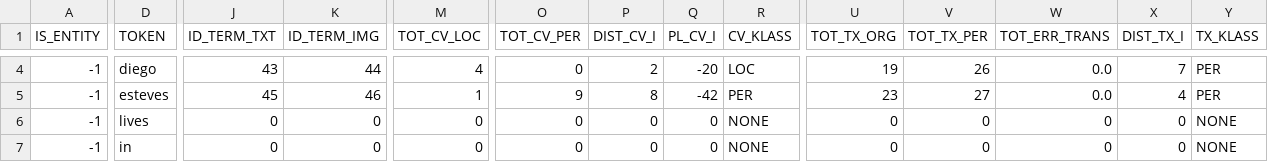
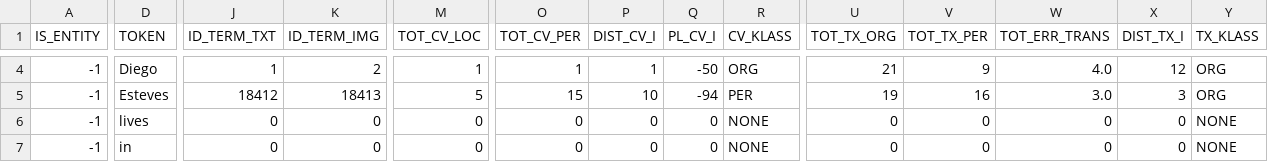
Before and after one commit to SmartDataAnalytics/HORUS-NER, a CSV file: scripts/horus_annotation.csv, drawn as a sheet; only a part is shown, gaps mark what is left out; the diff covers the shown part only; the diff names each change by its address in the sheet, - before the commit and + after, or states it on an @@ line.

```diff
--- a/scripts/horus_annotation.csv
+++ b/scripts/horus_annotation.csv
-D4 (TOKEN): diego
+D4 (TOKEN): Diego
-J4 (ID_TERM_TXT): 43
+J4 (ID_TERM_TXT): 1
-K4 (ID_TERM_IMG): 44
+K4 (ID_TERM_IMG): 2
-M4 (TOT_CV_LOC): 4
+M4 (TOT_CV_LOC): 1
-O4 (TOT_CV_PER): 0
+O4 (TOT_CV_PER): 1
-P4 (DIST_CV_I): 2
+P4 (DIST_CV_I): 1
-Q4 (PL_CV_I): -20
+Q4 (PL_CV_I): -50
-R4 (CV_KLASS): LOC
+R4 (CV_KLASS): ORG
-U4 (TOT_TX_ORG): 19
+U4 (TOT_TX_ORG): 21
-V4 (TOT_TX_PER): 26
+V4 (TOT_TX_PER): 9
-W4 (TOT_ERR_TRANS): 0.0
+W4 (TOT_ERR_TRANS): 4.0
-X4 (DIST_TX_I): 7
+X4 (DIST_TX_I): 12
-Y4:Y5 (TX_KLASS): PER
+Y4:Y5 (TX_KLASS): ORG
-D5 (TOKEN): esteves
+D5 (TOKEN): Esteves
-J5 (ID_TERM_TXT): 45
+J5 (ID_TERM_TXT): 18412
-K5 (ID_TERM_IMG): 46
+K5 (ID_TERM_IMG): 18413
-M5 (TOT_CV_LOC): 1
+M5 (TOT_CV_LOC): 5
-O5 (TOT_CV_PER): 9
+O5 (TOT_CV_PER): 15
-P5 (DIST_CV_I): 8
+P5 (DIST_CV_I): 10
-Q5 (PL_CV_I): -42
+Q5 (PL_CV_I): -94
-U5 (TOT_TX_ORG): 23
+U5 (TOT_TX_ORG): 19
-V5 (TOT_TX_PER): 27
+V5 (TOT_TX_PER): 16
-W5 (TOT_ERR_TRANS): 0.0
+W5 (TOT_ERR_TRANS): 3.0
-X5 (DIST_TX_I): 4
+X5 (DIST_TX_I): 3
```
Also changed, not shown: 1 added row and 56 edited cells elsewhere in this file, 2 other files.
